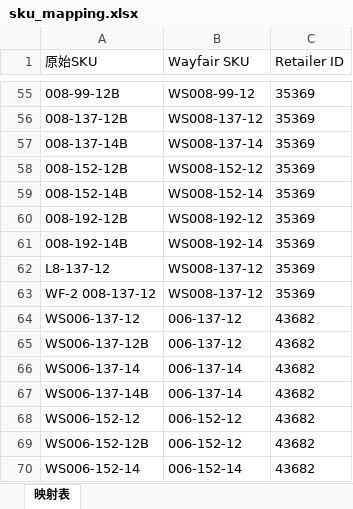
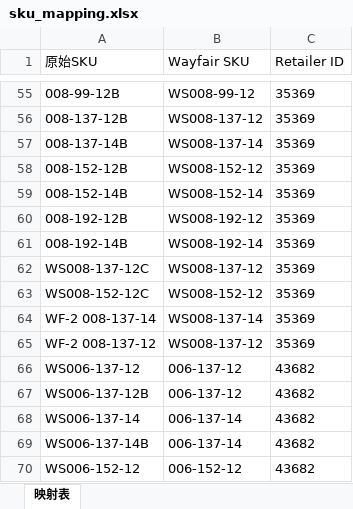
Before and after one commit to Austin-Dream/excel_processor_app.py, an Excel workbook: sku_mapping.xlsx, sheet 映射表, drawn as a sheet; only a part is shown, gaps mark what is left out; the shorter side is filled out with more unchanged rows; values as stored, in another font and other column widths than the file's, no borders; the diff names each change by its address in the sheet, - before the commit and + after, or states it on an @@ line.

Commit message:
更新SKU映射表

```diff
--- a/sku_mapping.xlsx (sheet 映射表)
+++ b/sku_mapping.xlsx (sheet 映射表)
-A62 (原始SKU): L8-137-12
+A62 (原始SKU): WS008-137-12C
+row 63: WS008-152-12C | WS008-152-12 | 35369
+row 64: WF-2 008-137-14 | WS008-137-14 | 35369
```
